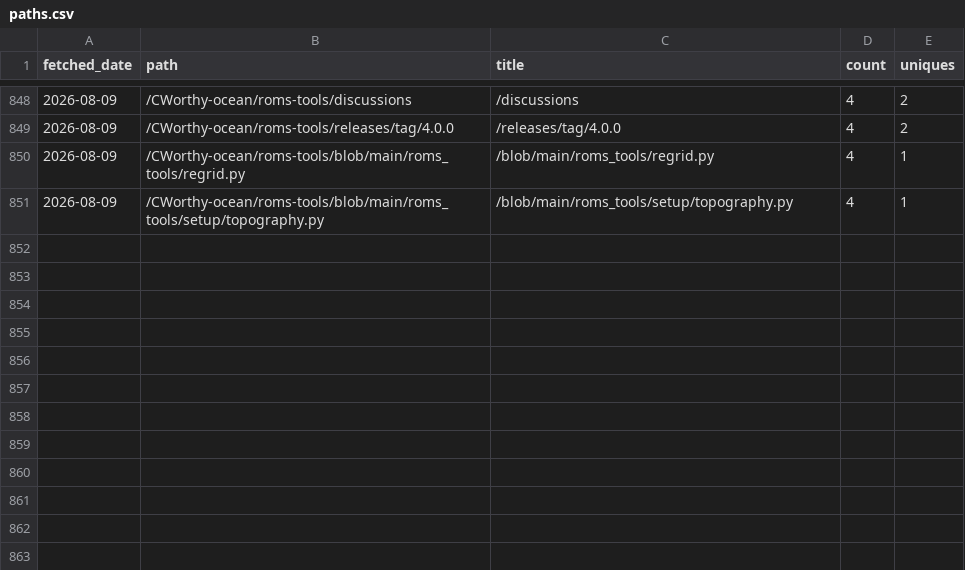
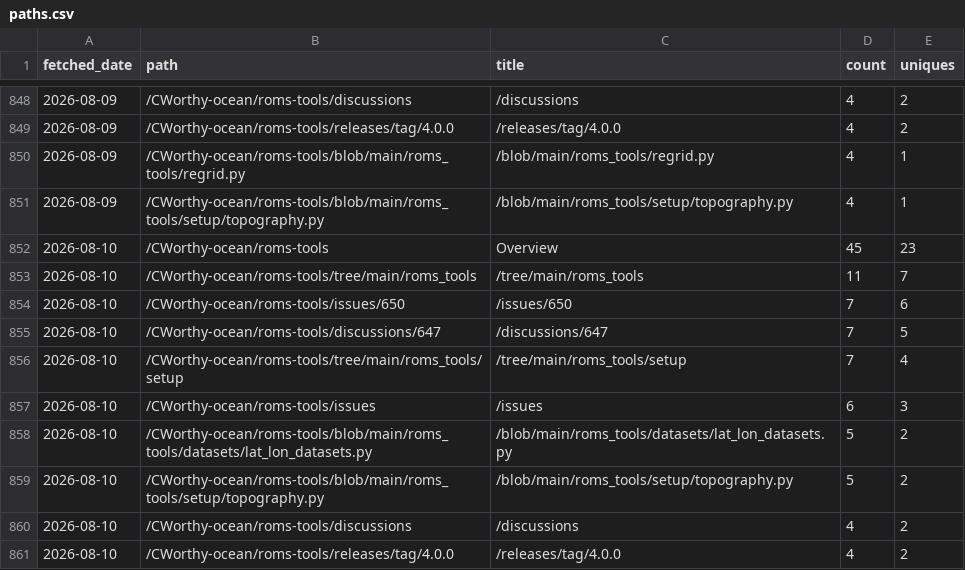
Before and after one commit to CWorthy-ocean/cworthy-gh-metrics, a CSV file: data/CWorthy-ocean/roms-tools/paths.csv, drawn as a sheet; only a part is shown, gaps mark what is left out.

```diff
--- a/data/CWorthy-ocean/roms-tools/paths.csv
+++ b/data/CWorthy-ocean/roms-tools/paths.csv
@@ -851 +851,11 @@ fetched_date,path,title,count,uniques
 2026-08-09,/CWorthy-ocean/roms-tools/blob/main/roms_tools/setup/topography.py,/blob/main/roms_tools/setup/topography.py,4,1
+2026-08-10,/CWorthy-ocean/roms-tools,Overview,45,23
+2026-08-10,/CWorthy-ocean/roms-tools/tree/main/roms_tools,/tree/main/roms_tools,11,7
+2026-08-10,/CWorthy-ocean/roms-tools/issues/650,/issues/650,7,6
+2026-08-10,/CWorthy-ocean/roms-tools/discussions/647,/discussions/647,7,5
+2026-08-10,/CWorthy-ocean/roms-tools/tree/main/roms_tools/setup,/tree/main/roms_tools/setup,7,4
+2026-08-10,/CWorthy-ocean/roms-tools/issues,/issues,6,3
+2026-08-10,/CWorthy-ocean/roms-tools/blob/main/roms_tools/datasets/lat_lon_datasets.py,/blob/main/roms_tools/datasets/lat_lon_datasets.py,5,2
+2026-08-10,/CWorthy-ocean/roms-tools/blob/main/roms_tools/setup/topography.py,/blob/main/roms_tools/setup/topography.py,5,2
+2026-08-10,/CWorthy-ocean/roms-tools/discussions,/discussions,4,2
+2026-08-10,/CWorthy-ocean/roms-tools/releases/tag/4.0.0,/releases/tag/4.0.0,4,2
```
Also changed, not shown: data/CWorthy-ocean/C-Star/paths.csv, data/CWorthy-ocean/C-Star/referrers.csv, 22 other files.
